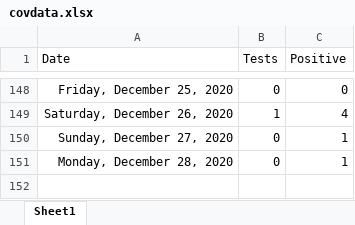
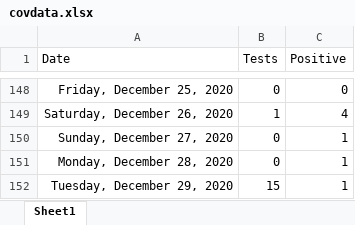
Before and after one commit to ESunRoc/URCovDashboard, an Excel workbook: covdata.xlsx, sheet Sheet1, drawn as a sheet; only a part is shown, gaps mark what is left out; values as stored, in another font and other column widths than the file's, no borders; the diff names each change by its address in the sheet, - before the commit and + after, or states it on an @@ line.

Commit message:
12/29

```diff
--- a/covdata.xlsx (sheet Sheet1)
+++ b/covdata.xlsx (sheet Sheet1)
+row 152: Tuesday, December 29, 2020 | 15 | 1
```
